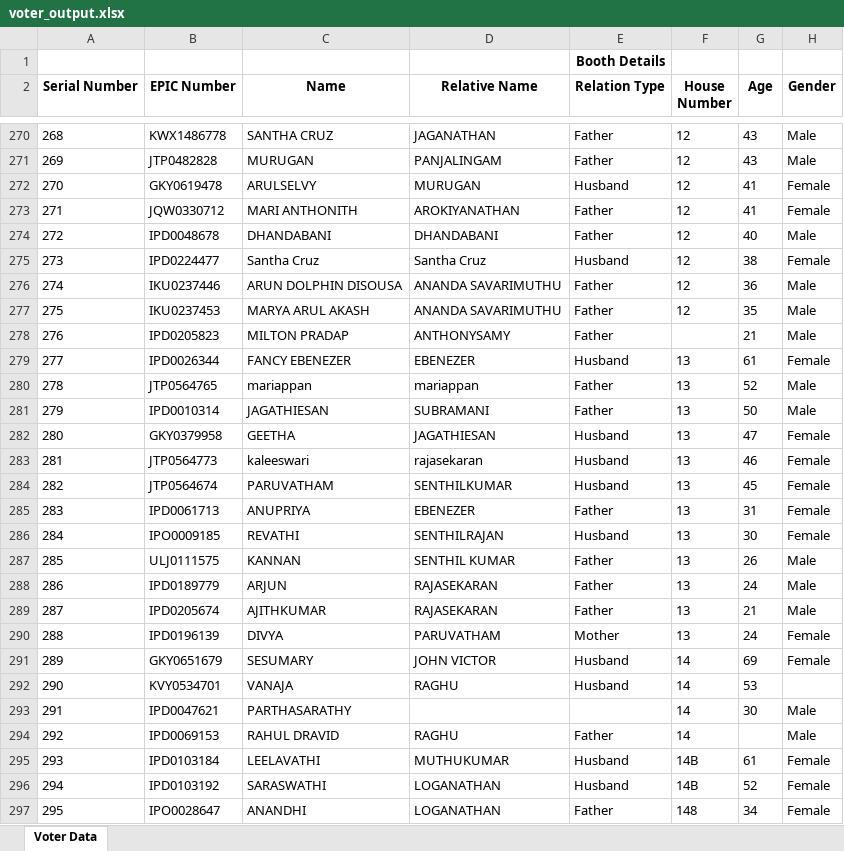
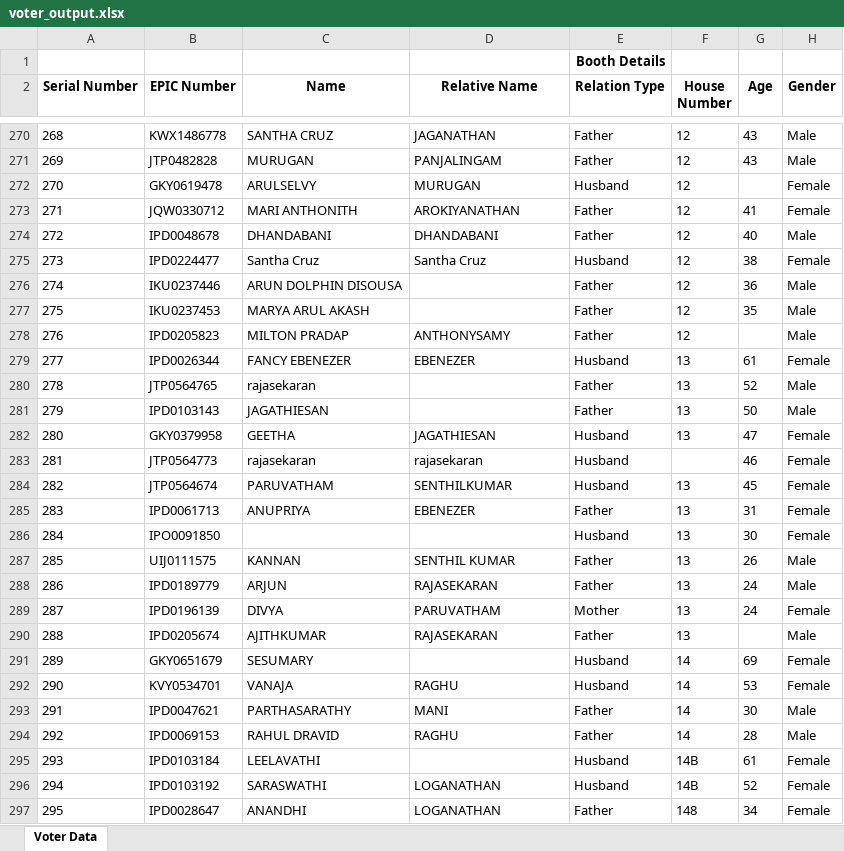
Before and after one commit to DeekshaR06/electoral-roll-ocr, an Excel workbook: output/voter_output.xlsx, sheet Voter Data, drawn as a sheet; only a part is shown, gaps mark what is left out; values as stored, in another font and other column widths than the file's, no borders; removed rows and columns are numbered as before the commit, all else as after; the diff covers the shown part only; the diff names each change by its address in the sheet, - before the commit and + after, or states it on an @@ line.

```diff
--- a/output/voter_output.xlsx (sheet Voter Data)
+++ b/output/voter_output.xlsx (sheet Voter Data)
@@ column A (Serial Number) renumbered from row 31 down @@
-G272 (Age): 41
+G272 (Age): (empty)
-D276:D277 (Relative Name): ANANDA SAVARIMUTHU
+D276:D277 (Relative Name): (empty)
-F278 (House Number): (empty)
+F278 (House Number): 12
-G278 (Age): 21
+G278 (Age): (empty)
-C280 (Name): mariappan
+C280 (Name): rajasekaran
-D280 (Relative Name): mariappan
+D280 (Relative Name): (empty)
-B281 (EPIC Number): IPD0010314
+B281 (EPIC Number): IPD0103143
-D281 (Relative Name): SUBRAMANI
+D281 (Relative Name): (empty)
-C283 (Name): kaleeswari
+C283 (Name): rajasekaran
-F283 (House Number): 13
+F283 (House Number): (empty)
-B286 (EPIC Number): IPO0009185
+B286 (EPIC Number): IPO0091850
-C286 (Name): REVATHI
+C286 (Name): (empty)
-D286 (Relative Name): SENTHILRAJAN
+D286 (Relative Name): (empty)
-B287 (EPIC Number): ULJ0111575
+B287 (EPIC Number): UIJ0111575
-row 289: 287 | IPD0205674 | AJITHKUMAR | RAJASEKARAN | Father | 13 | 21 | Male
+row 290: 288 | IPD0205674 | AJITHKUMAR | RAJASEKARAN | Father | 13 |  | Male
-D291 (Relative Name): JOHN VICTOR
+D291 (Relative Name): (empty)
-H292 (Gender): (empty)
+H292 (Gender): Female
-D293 (Relative Name): (empty)
+D293 (Relative Name): MANI
-E293 (Relation Type): (empty)
+E293 (Relation Type): Father
-G294 (Age): (empty)
+G294 (Age): 28
-D295 (Relative Name): MUTHUKUMAR
+D295 (Relative Name): (empty)
-B297 (EPIC Number): IPO0028647
+B297 (EPIC Number): IPD0028647
```
Also changed, not shown: 23 added rows, 25 removed rows, 4 moved rows and 595 edited cells elsewhere in this sheet, 47 other files.
